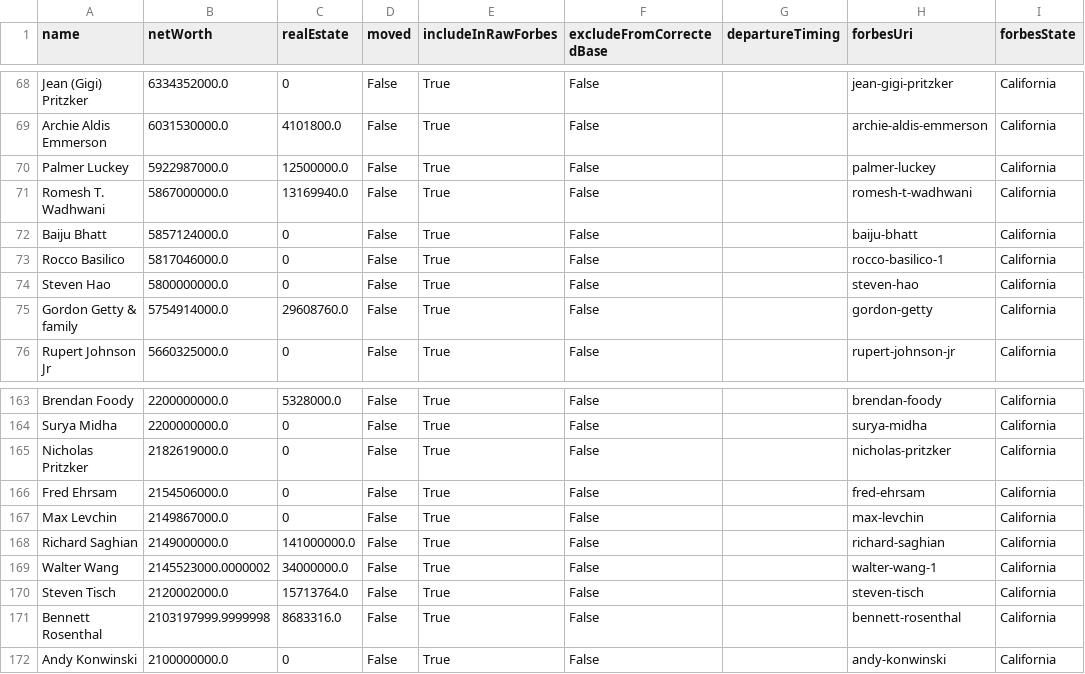
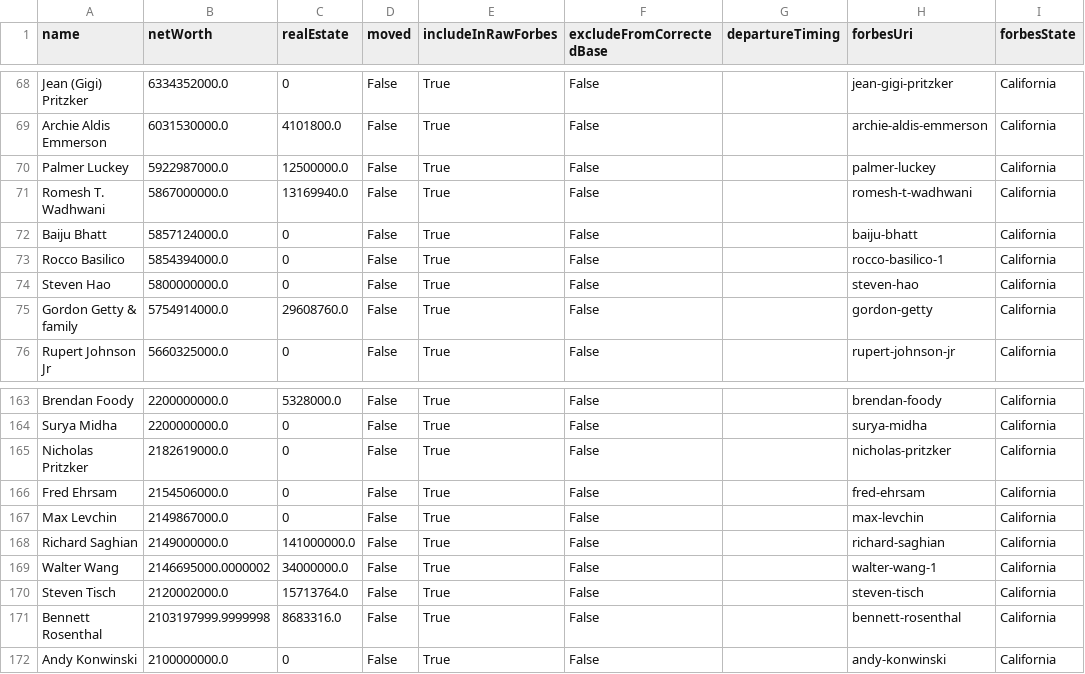
Before and after one commit to PolicyEngine/california-wealth-tax, a CSV file: data/billionaires_live.csv, drawn as a sheet; only a part is shown, gaps mark what is left out; the diff names each change by its address in the sheet, - before the commit and + after, or states it on an @@ line.

```diff
--- a/data/billionaires_live.csv
+++ b/data/billionaires_live.csv
-B73 (netWorth): 5817046000.0
+B73 (netWorth): 5854394000.0
-B169 (netWorth): 2145523000.0000002
+B169 (netWorth): 2146695000.0000002
```
Also changed, not shown: 6 other files.
